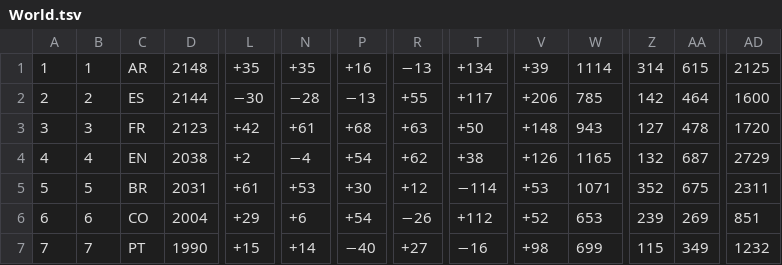
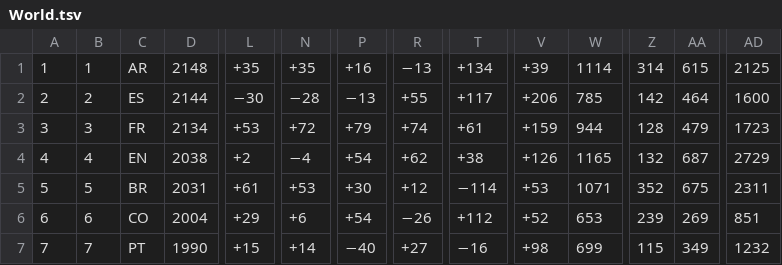
Before and after one commit to v-datos/FIFA_world_cup_2026, a TSV file: data/source_cache/world_football_elo/raw/World.tsv, drawn as a sheet; only a part is shown, gaps mark what is left out; the diff covers the shown part only; the diff names each change by its address in the sheet, - before the commit and + after, or states it on an @@ line.

```diff
--- a/data/source_cache/world_football_elo/raw/World.tsv
+++ b/data/source_cache/world_football_elo/raw/World.tsv
-D3: 2123
+D3: 2134
-L3: +42
+L3: +53
-N3: +61
+N3: +72
-P3: +68
+P3: +79
-R3: +63
+R3: +74
-T3: +50
+T3: +61
-V3: +148
+V3: +159
-W3: 943
+W3: 944
-Z3: 127
+Z3: 128
-AA3: 478
+AA3: 479
-AD3: 1720
+AD3: 1723
```
Also changed, not shown: 2 added rows, 2 removed rows and 36 edited cells elsewhere in this file, 13 other files.
